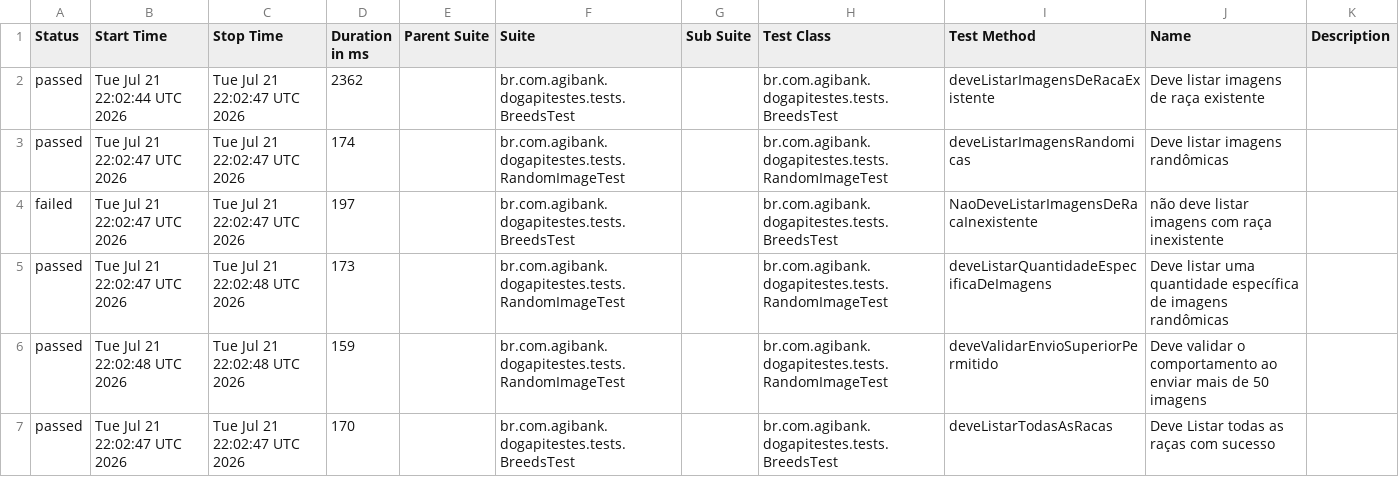
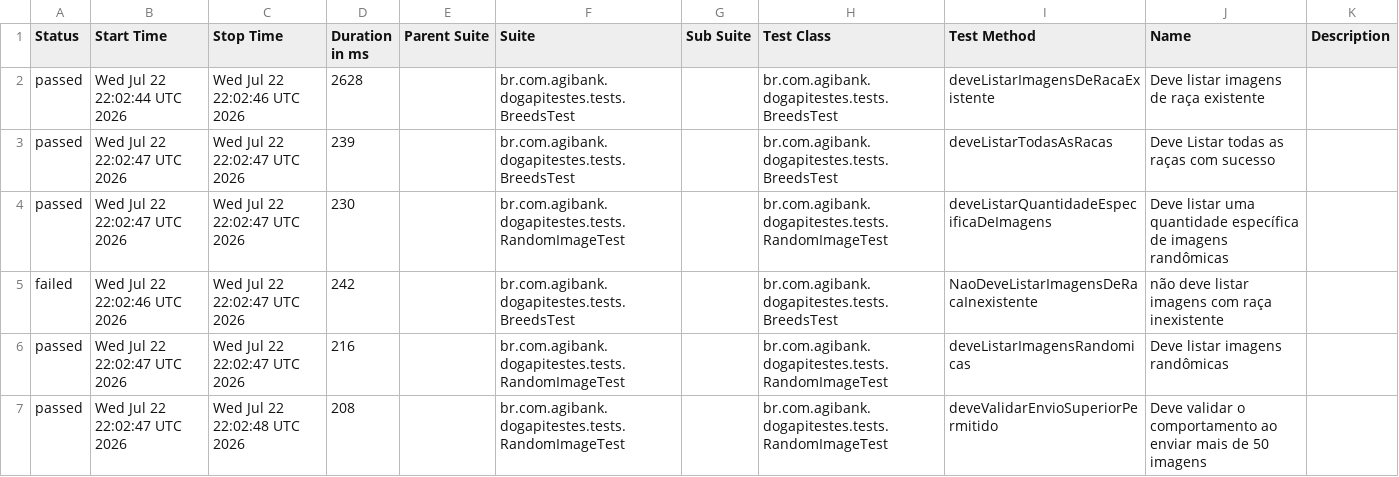
Before and after one commit to JosinaldoGJunior/desafio-tecnico-agibank, a CSV file: data/suites.csv, drawn as a sheet.

```diff
--- a/data/suites.csv
+++ b/data/suites.csv
@@ -1,7 +1,7 @@
 "Status","Start Time","Stop Time","Duration in ms","Parent Suite","Suite","Sub Suite","Test Class","Test Method","Name","Description"
-"passed","Tue Jul 21 22:02:44 UTC 2026","Tue Jul 21 22:02:47 UTC 2026","2362","","br.com.agibank.dogapitestes.tests.BreedsTest","","br.com.agibank.dogapitestes.tests.BreedsTest","deveListarImagensDeRacaExistente","Deve listar imagens de raça existente",""
-"passed","Tue Jul 21 22:02:47 UTC 2026","Tue Jul 21 22:02:47 UTC 2026","174","","br.com.agibank.dogapitestes.tests.RandomImageTest","","br.com.agibank.dogapitestes.tests.RandomImageTest","deveListarImagensRandomicas","Deve listar imagens randômicas",""
-"failed","Tue Jul 21 22:02:47 UTC 2026","Tue Jul 21 22:02:47 UTC 2026","197","","br.com.agibank.dogapitestes.tests.BreedsTest","","br.com.agibank.dogapitestes.tests.BreedsTest","NaoDeveListarImagensDeRacaInexistente","não deve listar imagens com raça inexistente",""
-"passed","Tue Jul 21 22:02:47 UTC 2026","Tue Jul 21 22:02:48 UTC 2026","173","","br.com.agibank.dogapitestes.tests.RandomImageTest","","br.com.agibank.dogapitestes.tests.RandomImageTest","deveListarQuantidadeEspecificaDeImagens","Deve listar uma quantidade específica de imagens randômicas",""
-"passed","Tue Jul 21 22:02:48 UTC 2026","Tue Jul 21 22:02:48 UTC 2026","159","","br.com.agibank.dogapitestes.tests.RandomImageTest","","br.com.agibank.dogapitestes.tests.RandomImageTest","deveValidarEnvioSuperiorPermitido","Deve validar o comportamento ao enviar mais de 50 imagens",""
-"passed","Tue Jul 21 22:02:47 UTC 2026","Tue Jul 21 22:02:47 UTC 2026","170","","br.com.agibank.dogapitestes.tests.BreedsTest","","br.com.agibank.dogapitestes.tests.BreedsTest","deveListarTodasAsRacas","Deve Listar todas as raças com sucesso",""
+"passed","Wed Jul 22 22:02:44 UTC 2026","Wed Jul 22 22:02:46 UTC 2026","2628","","br.com.agibank.dogapitestes.tests.BreedsTest","","br.com.agibank.dogapitestes.tests.BreedsTest","deveListarImagensDeRacaExistente","Deve listar imagens de raça existente",""
+"passed","Wed Jul 22 22:02:47 UTC 2026","Wed Jul 22 22:02:47 UTC 2026","239","","br.com.agibank.dogapitestes.tests.BreedsTest","","br.com.agibank.dogapitestes.tests.BreedsTest","deveListarTodasAsRacas","Deve Listar todas as raças com sucesso",""
+"passed","Wed Jul 22 22:02:47 UTC 2026","Wed Jul 22 22:02:47 UTC 2026","230","","br.com.agibank.dogapitestes.tests.RandomImageTest","","br.com.agibank.dogapitestes.tests.RandomImageTest","deveListarQuantidadeEspecificaDeImagens","Deve listar uma quantidade específica de imagens randômicas",""
+"failed","Wed Jul 22 22:02:46 UTC 2026","Wed Jul 22 22:02:47 UTC 2026","242","","br.com.agibank.dogapitestes.tests.BreedsTest","","br.com.agibank.dogapitestes.tests.BreedsTest","NaoDeveListarImagensDeRacaInexistente","não deve listar imagens com raça inexistente",""
+"passed","Wed Jul 22 22:02:47 UTC 2026","Wed Jul 22 22:02:47 UTC 2026","216","","br.com.agibank.dogapitestes.tests.RandomImageTest","","br.com.agibank.dogapitestes.tests.RandomImageTest","deveListarImagensRandomicas","Deve listar imagens randômicas",""
+"passed","Wed Jul 22 22:02:47 UTC 2026","Wed Jul 22 22:02:48 UTC 2026","208","","br.com.agibank.dogapitestes.tests.RandomImageTest","","br.com.agibank.dogapitestes.tests.RandomImageTest","deveValidarEnvioSuperiorPermitido","Deve validar o comportamento ao enviar mais de 50 imagens",""
```
Also changed, not shown: 26 other files.
